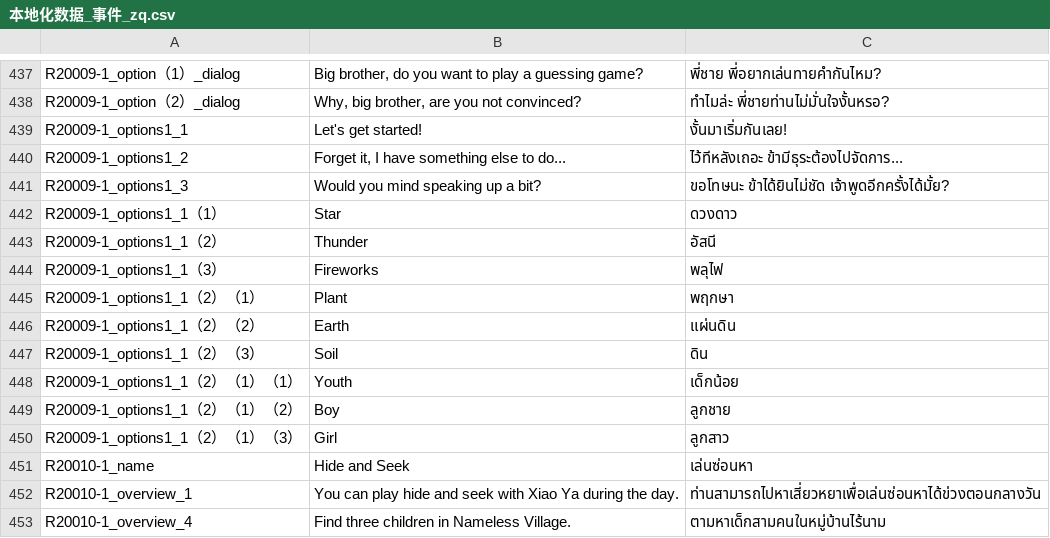
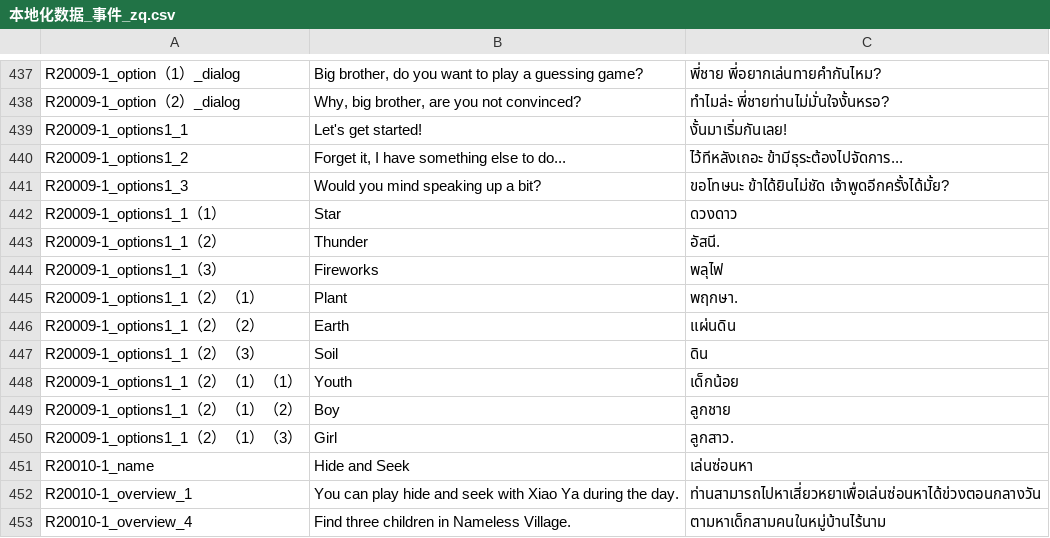
Before and after one commit to 1ookilo/WulinSH-TH, a CSV file: WulinPy/GenerateCSVtoXSLX/csv_input/本地化数据_事件_zq.csv, drawn as a sheet; only a part is shown, gaps mark what is left out.

```diff
--- a/WulinPy/GenerateCSVtoXSLX/csv_input/本地化数据_事件_zq.csv
+++ b/WulinPy/GenerateCSVtoXSLX/csv_input/本地化数据_事件_zq.csv
@@ -442,5 +442,5 @@ R20009-1_options1_3,Would you mind speaking up a bit?,ขอโทษนะ ข
 R20009-1_options1_1（1）,Star,ดวงดาว
-R20009-1_options1_1（2）,Thunder,อัสนี
+R20009-1_options1_1（2）,Thunder,อัสนี.
 R20009-1_options1_1（3）,Fireworks,พลุไฟ
-R20009-1_options1_1（2）（1）,Plant,พฤกษา
+R20009-1_options1_1（2）（1）,Plant,พฤกษา.
 R20009-1_options1_1（2）（2）,Earth,แผ่นดิน
@@ -449,3 +449,3 @@ R20009-1_options1_1（2）（1）（1）,Youth,เด็กน้อย
 R20009-1_options1_1（2）（1）（2）,Boy,ลูกชาย
-R20009-1_options1_1（2）（1）（3）,Girl,ลูกสาว
+R20009-1_options1_1（2）（1）（3）,Girl,ลูกสาว.
 R20010-1_name,Hide and Seek,เล่นซ่อนหา
```
Also changed, not shown: WulinPy/GenerateCSVtoXSLX/csv_input/本地化数据_事件_syy_2024年12月18日.csv, WulinPy/GenerateCSVtoXSLX/csv_input/本地化数据_答题.csv, 1 other file.
